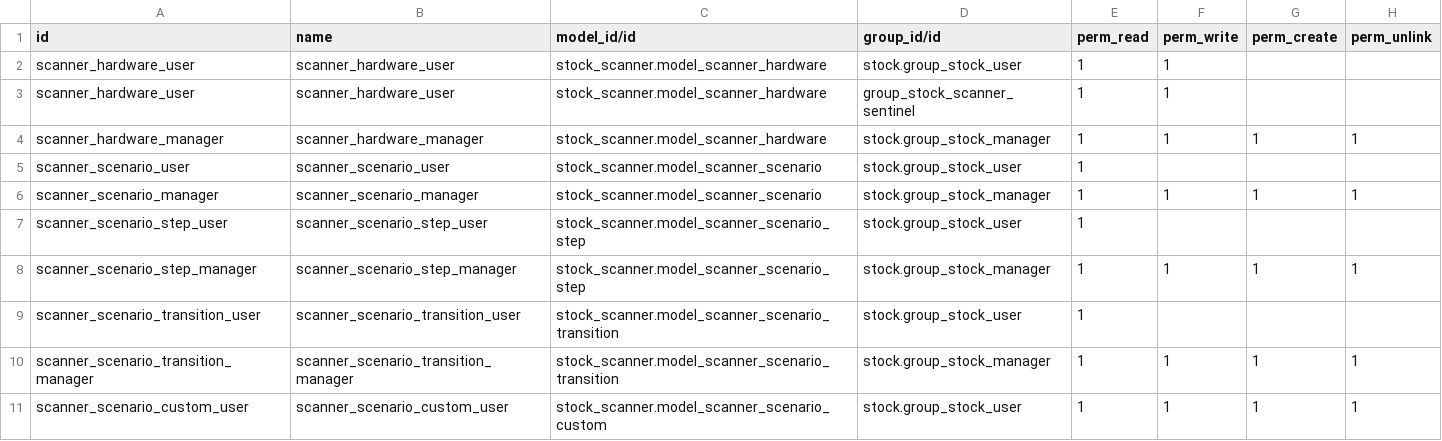
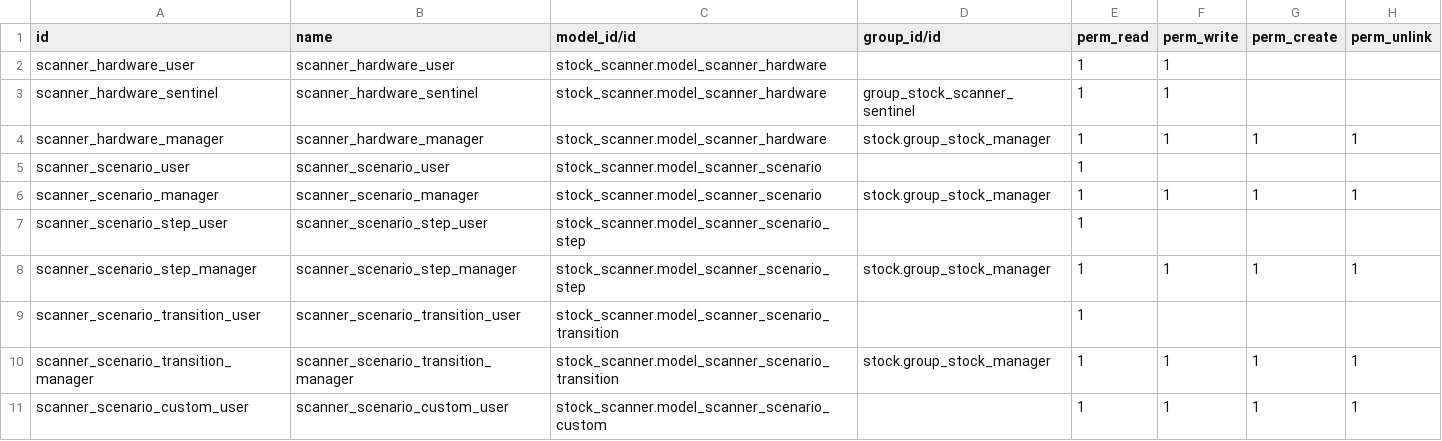
Before and after one commit to OCA/stock-logistics-workflow, a CSV file: security/ir.model.access.csv, drawn as a sheet.

```diff
--- a/security/ir.model.access.csv
+++ b/security/ir.model.access.csv
@@ -1,11 +1,11 @@
 "id","name","model_id/id","group_id/id","perm_read","perm_write","perm_create","perm_unlink"
-"scanner_hardware_user","scanner_hardware_user","stock_scanner.model_scanner_hardware","stock.group_stock_user",1,1,,
-"scanner_hardware_user","scanner_hardware_user","stock_scanner.model_scanner_hardware","group_stock_scanner_sentinel",1,1,,
+"scanner_hardware_user","scanner_hardware_user","stock_scanner.model_scanner_hardware",,1,1,,
+"scanner_hardware_sentinel","scanner_hardware_sentinel","stock_scanner.model_scanner_hardware","group_stock_scanner_sentinel",1,1,,
 "scanner_hardware_manager","scanner_hardware_manager","stock_scanner.model_scanner_hardware","stock.group_stock_manager",1,1,1,1
-"scanner_scenario_user","scanner_scenario_user","stock_scanner.model_scanner_scenario","stock.group_stock_user",1,,,
+"scanner_scenario_user","scanner_scenario_user","stock_scanner.model_scanner_scenario",,1,,,
 "scanner_scenario_manager","scanner_scenario_manager","stock_scanner.model_scanner_scenario","stock.group_stock_manager",1,1,1,1
-"scanner_scenario_step_user","scanner_scenario_step_user","stock_scanner.model_scanner_scenario_step","stock.group_stock_user",1,,,
+"scanner_scenario_step_user","scanner_scenario_step_user","stock_scanner.model_scanner_scenario_step",,1,,,
 "scanner_scenario_step_manager","scanner_scenario_step_manager","stock_scanner.model_scanner_scenario_step","stock.group_stock_manager",1,1,1,1
-"scanner_scenario_transition_user","scanner_scenario_transition_user","stock_scanner.model_scanner_scenario_transition","stock.group_stock_user",1,,,
+"scanner_scenario_transition_user","scanner_scenario_transition_user","stock_scanner.model_scanner_scenario_transition",,1,,,
 "scanner_scenario_transition_manager","scanner_scenario_transition_manager","stock_scanner.model_scanner_scenario_transition","stock.group_stock_manager",1,1,1,1
-"scanner_scenario_custom_user","scanner_scenario_custom_user","stock_scanner.model_scanner_scenario_custom","stock.group_stock_user",1,1,1,1
+"scanner_scenario_custom_user","scanner_scenario_custom_user","stock_scanner.model_scanner_scenario_custom",,1,1,1,1
```
Also changed, not shown: 4 other files.
